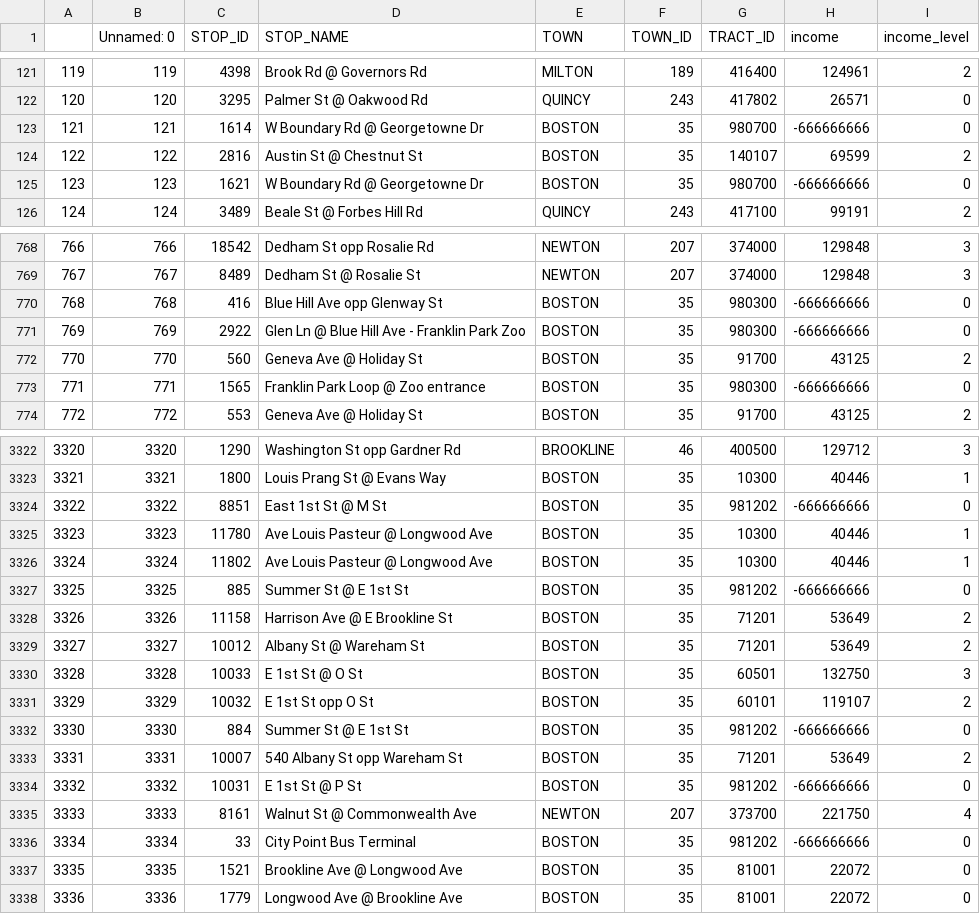
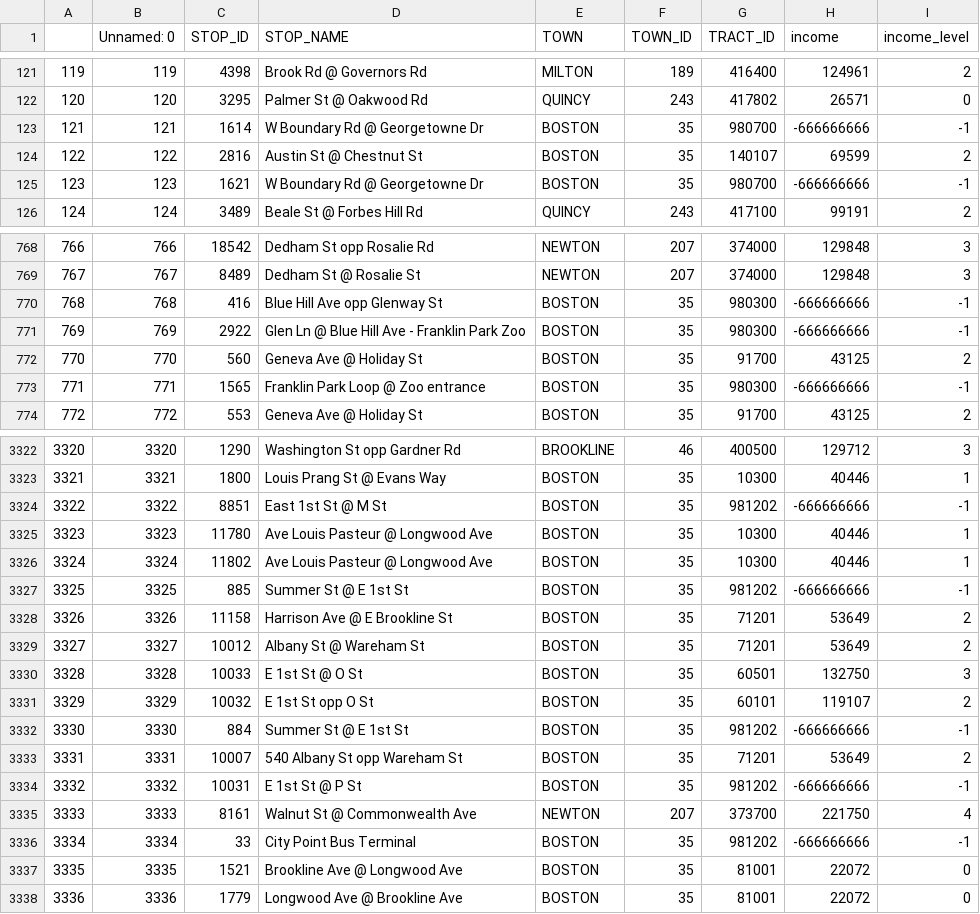
Before and after one commit to BU-Spark/CS506-Fall2020-Projects, a CSV file: transit_equity_team1/programs/output/stops_with_incomeLevel.csv, drawn as a sheet; only a part is shown, gaps mark what is left out; the diff covers the shown part only.

Commit message:
Labeled income level as -1 for those tracts having missing median income

```diff
--- a/transit_equity_team1/programs/output/stops_with_incomeLevel.csv
+++ b/transit_equity_team1/programs/output/stops_with_incomeLevel.csv
@@ -122,5 +122,5 @@
 120,120,3295,Palmer St @ Oakwood Rd,QUINCY,243,417802,26571,0
-121,121,1614,W Boundary Rd @ Georgetowne Dr,BOSTON,35,980700,-666666666,0
+121,121,1614,W Boundary Rd @ Georgetowne Dr,BOSTON,35,980700,-666666666,-1
 122,122,2816,Austin St @ Chestnut St,BOSTON,35,140107,69599,2
-123,123,1621,W Boundary Rd @ Georgetowne Dr,BOSTON,35,980700,-666666666,0
+123,123,1621,W Boundary Rd @ Georgetowne Dr,BOSTON,35,980700,-666666666,-1
 124,124,3489,Beale St @ Forbes Hill Rd,QUINCY,243,417100,99191,2
@@ -769,6 +769,6 @@
 767,767,8489,Dedham St @ Rosalie St,NEWTON,207,374000,129848,3
-768,768,416,Blue Hill Ave opp Glenway St,BOSTON,35,980300,-666666666,0
-769,769,2922,Glen Ln @ Blue Hill Ave - Franklin Park Zoo,BOSTON,35,980300,-666666666,0
+768,768,416,Blue Hill Ave opp Glenway St,BOSTON,35,980300,-666666666,-1
+769,769,2922,Glen Ln @ Blue Hill Ave - Franklin Park Zoo,BOSTON,35,980300,-666666666,-1
 770,770,560,Geneva Ave @ Holiday St,BOSTON,35,91700,43125,2
-771,771,1565,Franklin Park Loop @ Zoo entrance,BOSTON,35,980300,-666666666,0
+771,771,1565,Franklin Park Loop @ Zoo entrance,BOSTON,35,980300,-666666666,-1
 772,772,553,Geneva Ave @ Holiday St,BOSTON,35,91700,43125,2
@@ -3323,6 +3323,6 @@
 3321,3321,1800,Louis Prang St @ Evans Way,BOSTON,35,10300,40446,1
-3322,3322,8851,East 1st St @ M St,BOSTON,35,981202,-666666666,0
+3322,3322,8851,East 1st St @ M St,BOSTON,35,981202,-666666666,-1
 3323,3323,11780,Ave Louis Pasteur @ Longwood Ave,BOSTON,35,10300,40446,1
 3324,3324,11802,Ave Louis Pasteur @ Longwood Ave,BOSTON,35,10300,40446,1
-3325,3325,885,Summer St @ E 1st St,BOSTON,35,981202,-666666666,0
+3325,3325,885,Summer St @ E 1st St,BOSTON,35,981202,-666666666,-1
 3326,3326,11158,Harrison Ave @ E Brookline St,BOSTON,35,71201,53649,2
@@ -3331,7 +3331,7 @@
 3329,3329,10032,E 1st St opp O St,BOSTON,35,60101,119107,2
-3330,3330,884,Summer St @ E 1st St,BOSTON,35,981202,-666666666,0
+3330,3330,884,Summer St @ E 1st St,BOSTON,35,981202,-666666666,-1
 3331,3331,10007,540 Albany St opp Wareham St,BOSTON,35,71201,53649,2
-3332,3332,10031,E 1st St @ P St,BOSTON,35,981202,-666666666,0
+3332,3332,10031,E 1st St @ P St,BOSTON,35,981202,-666666666,-1
 3333,3333,8161,Walnut St @ Commonwealth Ave,NEWTON,207,373700,221750,4
-3334,3334,33,City Point Bus Terminal,BOSTON,35,981202,-666666666,0
+3334,3334,33,City Point Bus Terminal,BOSTON,35,981202,-666666666,-1
 3335,3335,1521,Brookline Ave @ Longwood Ave,BOSTON,35,81001,22072,0
```
Also changed, not shown: 60 edited cells elsewhere in this file, 1 other file.
